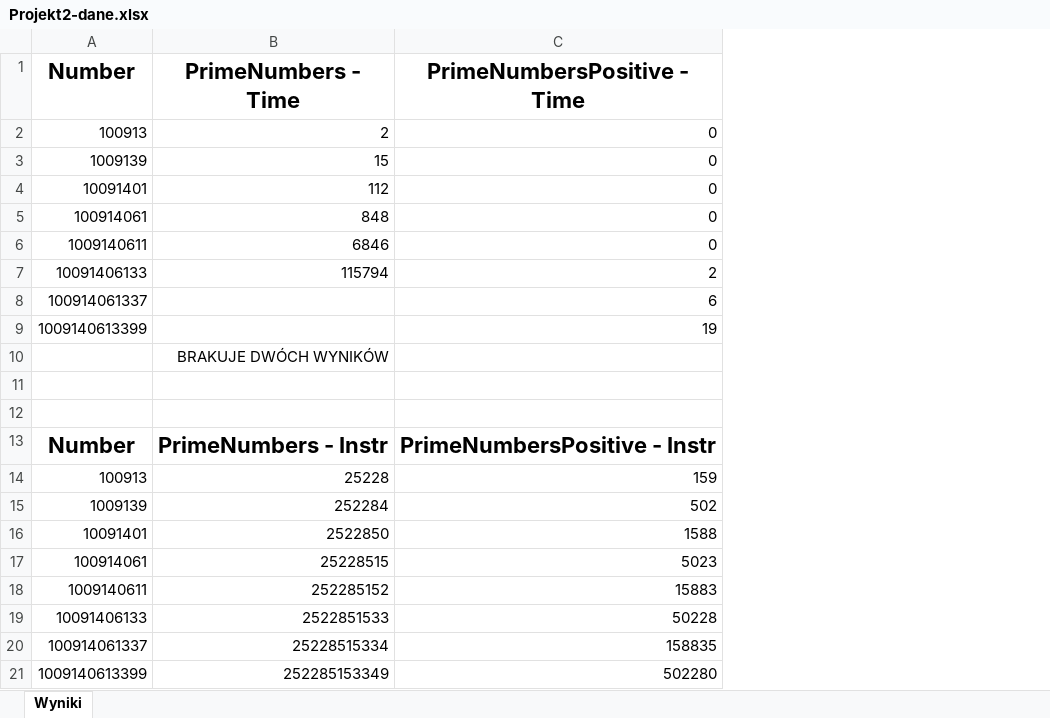
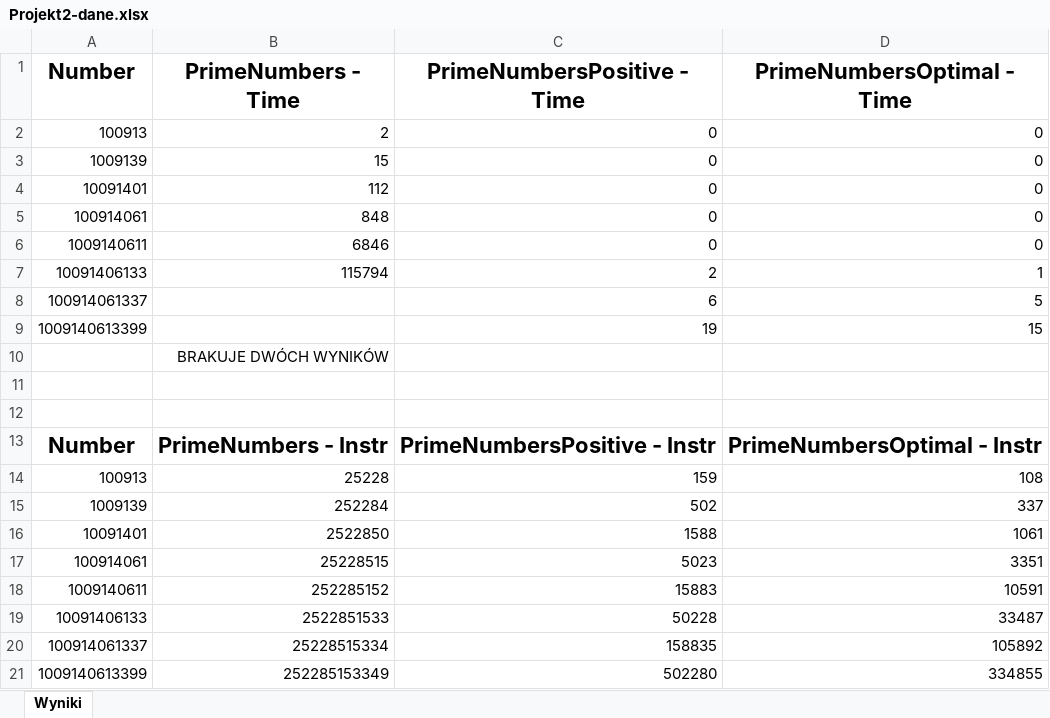
Before and after one commit to wiQ1999/School-algorithms, an Excel workbook: Projekt2_Liczby_Pierwsze/Projekt2-dane.xlsx, sheet Wyniki, drawn as a sheet; values as stored, in another font and other column widths than the file's, no borders; the diff names each change by its address in the sheet, - before the commit and + after, or states it on an @@ line.

```diff
--- a/Projekt2_Liczby_Pierwsze/Projekt2-dane.xlsx (sheet Wyniki)
+++ b/Projekt2_Liczby_Pierwsze/Projekt2-dane.xlsx (sheet Wyniki)
+column D (PrimeNumbersOptimal - Time), rows 2-21: 0 | 0 | 0 | 0 | 0 | 1 | 5 | 15 |  |  |  | PrimeNumbersOptimal - Instr | 108 | 337 | 1061 | 3351 | 10591 | 33487 | 105892 | 334855
```
Also changed, not shown: 6 other files.
